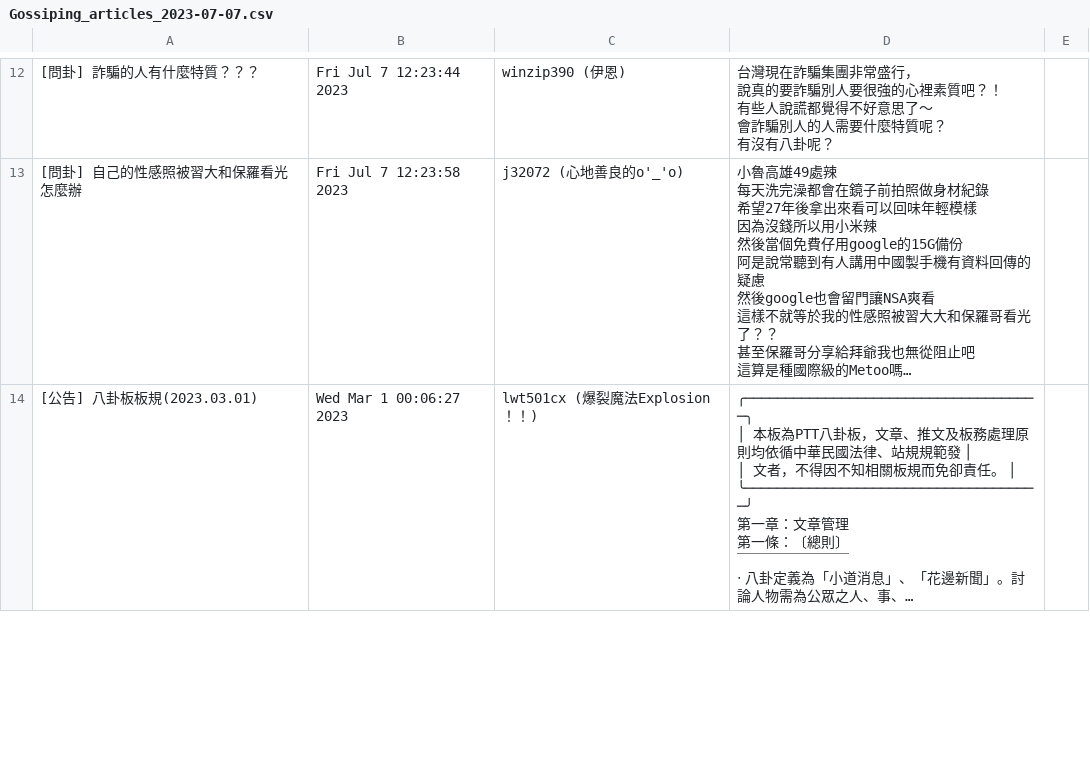
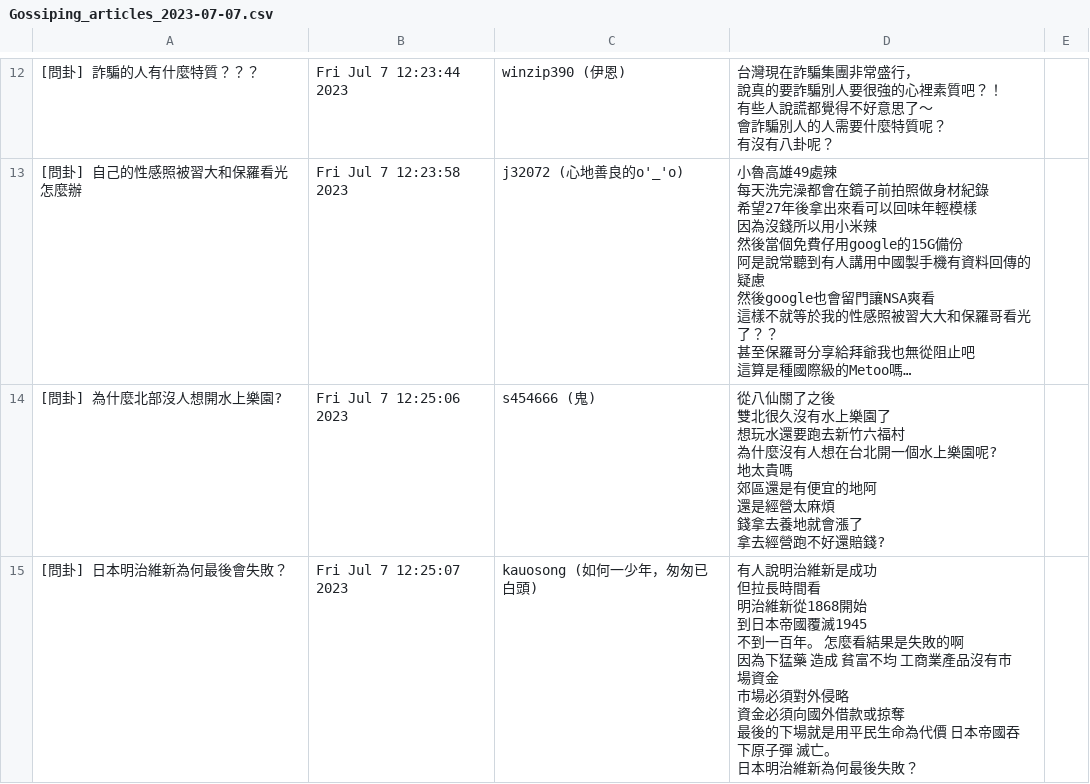
Before and after one commit to bang0510666/crawlerr, a CSV file: Gossiping_articles_2023-07-07.csv, drawn as a sheet; only a part is shown, gaps mark what is left out; the shorter side is filled out with more unchanged rows; long unchanged cells end in …; ↵ is a line break in a cell; the diff covers the shown part only; the diff names each change by its address in the sheet, - before the commit and + after, or states it on an @@ line.

```diff
--- a/Gossiping_articles_2023-07-07.csv
+++ b/Gossiping_articles_2023-07-07.csv
+row 14: [問卦] 為什麼北部沒人想開水上樂園? | Fri Jul 7 12:25:06 2023 | s454666 (鬼) | 從八仙關了之後 ↵ 雙北很久沒有水上樂園了 ↵ 想玩水還要跑去新竹六福村 ↵ 為什麼沒有人想在台北開一個水上樂園呢? ↵ 地太貴嗎 ↵ 郊區還是有便宜的地阿 ↵ 還是經營太麻煩 ↵ 錢拿去養地就會漲了 ↵ 拿去經營跑不好還賠錢?
+row 15: [問卦] 日本明治維新為何最後會失敗？ | Fri Jul 7 12:25:07 2023 | kauosong (如何一少年，匆匆已白頭) | 有人說明治維新是成功 ↵ 但拉長時間看 ↵ 明治維新從1868開始 ↵ 到日本帝國覆滅1945 ↵ 不到一百年。 怎麼看結果是失敗的啊 ↵ 因為下猛藥 造成 貧富不均 工商業產品沒有市場資金 ↵ 市場必須對外侵略 ↵ 資金必須向國外借款或掠奪 ↵ 最後的下場就是用平民生命為代價 日本帝國吞下原子彈 滅亡。 ↵ 日本明治維新為何最後失敗？
```
Also changed, not shown: 6 added rows elsewhere in this file, 1 other file.
